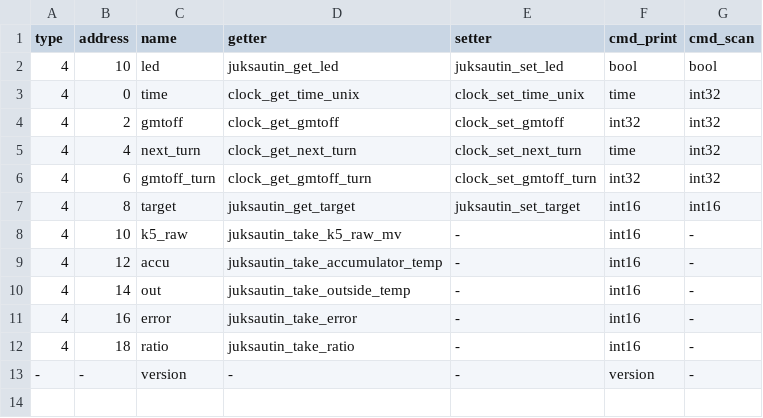
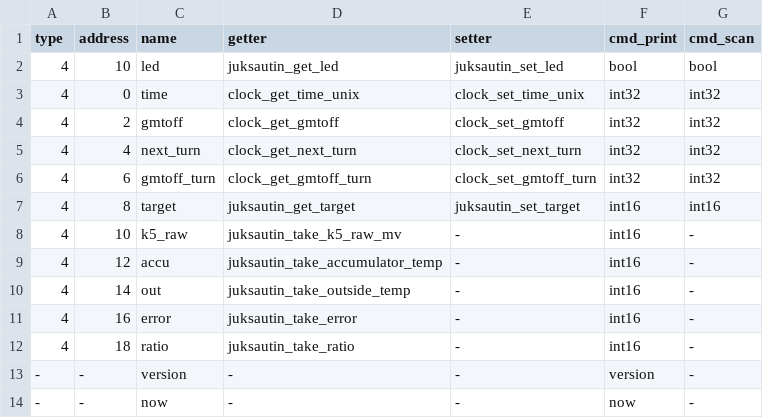
Before and after one commit to zouppen/pumpunjuksautin, a TSV file: avr/commands.tsv, drawn as a sheet.

Commit message:
avr: Add command "get now" for getting current time. Make register int32s
Allows turning off date formatting easily and makes the getters and
setters use the same format. I.e. if you get value with "get time" you
could put the same value to "set time".

Using cmd_print_now uses 2778 bytes of Flash and 114 bytes of SRAM so
it's huge. But just removing the line from commands.tsv makes the link
time optimization to take it away if not needed.

```diff
--- a/avr/commands.tsv
+++ b/avr/commands.tsv
@@ -2,5 +2,5 @@ type	address	name	getter	setter	cmd_print	cmd_scan
 4	10	led	juksautin_get_led	juksautin_set_led	bool	bool
-4	0	time	clock_get_time_unix	clock_set_time_unix	time	int32
+4	0	time	clock_get_time_unix	clock_set_time_unix	int32	int32
 4	2	gmtoff	clock_get_gmtoff	clock_set_gmtoff	int32	int32
-4	4	next_turn	clock_get_next_turn	clock_set_next_turn	time	int32
+4	4	next_turn	clock_get_next_turn	clock_set_next_turn	int32	int32
 4	6	gmtoff_turn	clock_get_gmtoff_turn	clock_set_gmtoff_turn	int32	int32
@@ -13 +13,2 @@ type	address	name	getter	setter	cmd_print	cmd_scan
 -	-	version	-	-	version	-
+-	-	now	-	-	now	-
```
Also changed, not shown: 2 other files.
